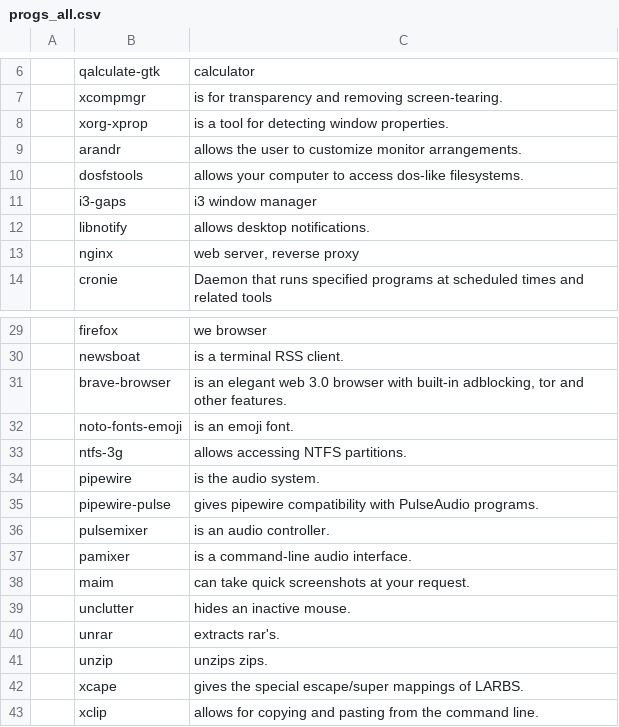
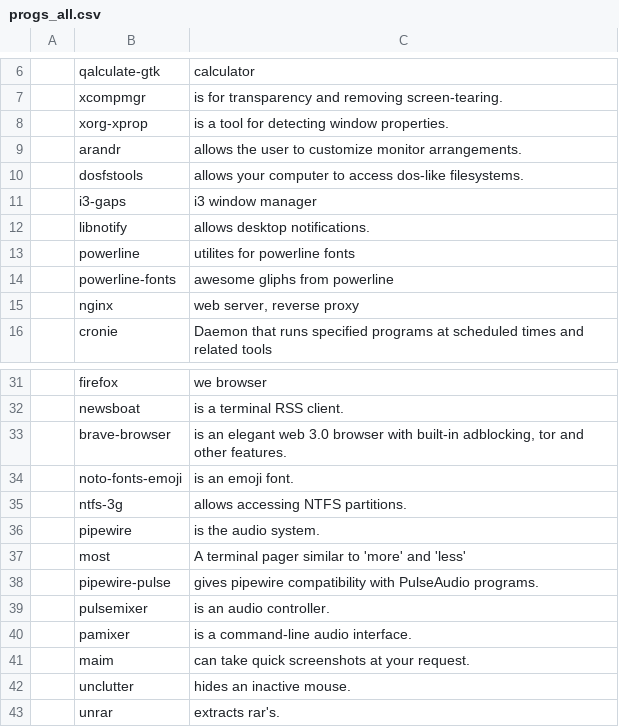
Before and after one commit to evilbyt3/funkydots, a CSV file: .local/share/init_install/progs_all.csv, drawn as a sheet; only a part is shown, gaps mark what is left out; the shorter side is filled out with more unchanged rows.

Commit message:
install powerline fonts & setup them for tmux & zsh

```diff
--- a/.local/share/init_install/progs_all.csv
+++ b/.local/share/init_install/progs_all.csv
@@ -12,2 +12,4 @@
 ,libnotify,"allows desktop notifications."
+,powerline,"utilites for powerline fonts"
+,powerline-fonts,"awesome gliphs from powerline"
 ,nginx,"web server, reverse proxy"
@@ -34,2 +36,3 @@
 ,pipewire,"is the audio system."
+,most,"A terminal pager similar to 'more' and 'less'"
 ,pipewire-pulse,"gives pipewire compatibility with PulseAudio programs."
```
Also changed, not shown: 3 other files.
